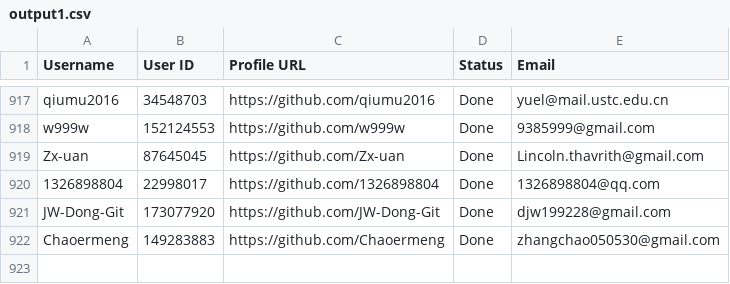
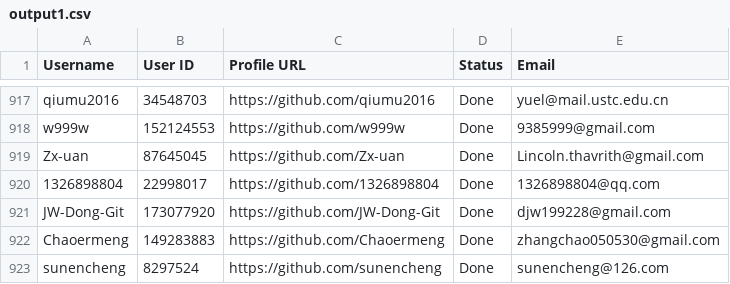
Before and after one commit to PhatDot1/stargeezers, a CSV file: output1.csv, drawn as a sheet; only a part is shown, gaps mark what is left out.

```diff
--- a/output1.csv
+++ b/output1.csv
@@ -922 +922,2 @@ JW-Dong-Git,173077920,https://github.com/JW-Dong-Git,Done,djw199228@gmail.com
 Chaoermeng,149283883,https://github.com/Chaoermeng,Done,zhangchao050530@gmail.com
+sunencheng,8297524,https://github.com/sunencheng,Done,sunencheng@126.com
```
